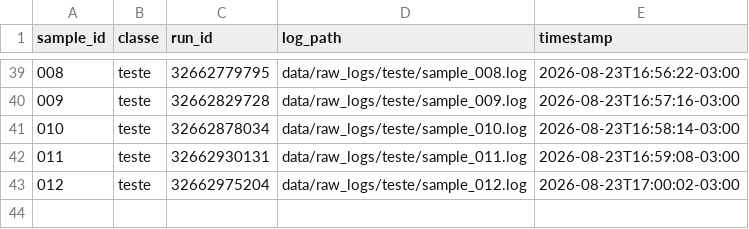
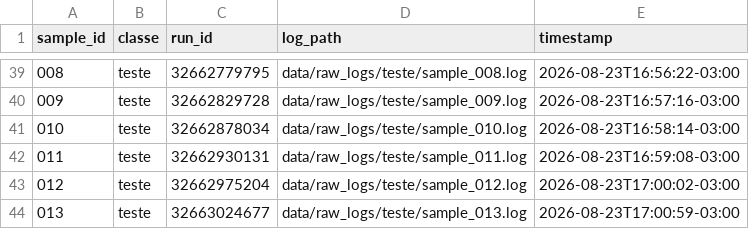
Before and after one commit to GeovaniRdS/auto-triagem, a CSV file: data/dataset.csv, drawn as a sheet; only a part is shown, gaps mark what is left out.

```diff
--- a/data/dataset.csv
+++ b/data/dataset.csv
@@ -43 +43,2 @@ sample_id,classe,run_id,log_path,timestamp
 012,teste,32662975204,data/raw_logs/teste/sample_012.log,2026-08-23T17:00:02-03:00
+013,teste,32663024677,data/raw_logs/teste/sample_013.log,2026-08-23T17:00:59-03:00
```
Also changed, not shown: 2 other files.
